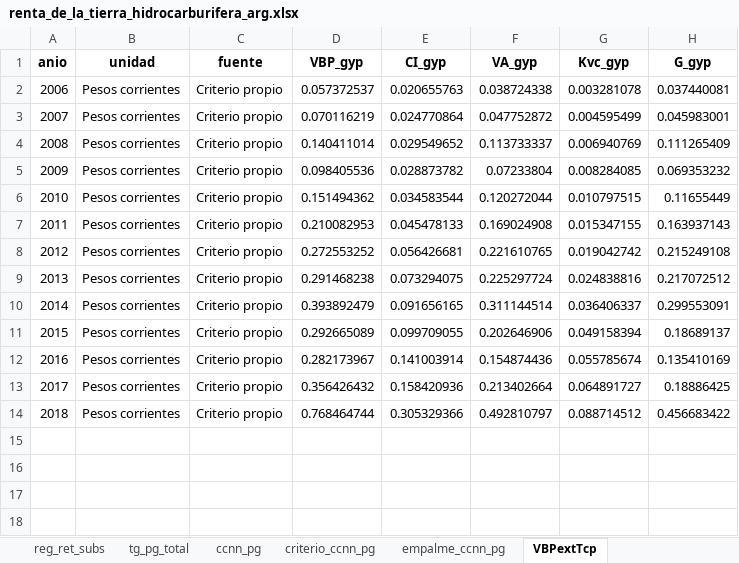
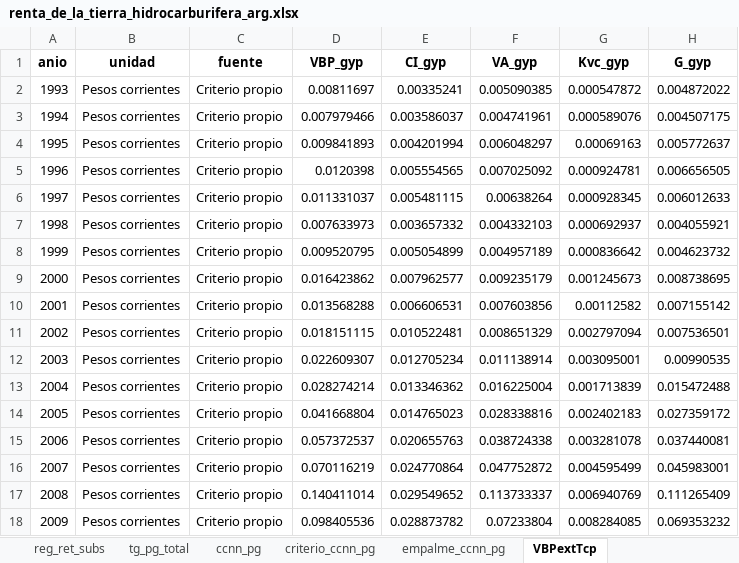
Before and after one commit to mateosuster/pioYPFConicet, an Excel workbook: analisis/resultados/argentina/renta_de_la_tierra_hidrocarburifera_arg.xlsx, sheet VBPextTcp, drawn as a sheet; only a part is shown; the shorter side is filled out with more unchanged rows; values as stored, in another font and other column widths than the file's, no borders; the diff names each change by its address in the sheet, - before the commit and + after, or states it on an @@ line.

```diff
--- a/analisis/resultados/argentina/renta_de_la_tierra_hidrocarburifera_arg.xlsx (sheet VBPextTcp)
+++ b/analisis/resultados/argentina/renta_de_la_tierra_hidrocarburifera_arg.xlsx (sheet VBPextTcp)
+row 2: 1993 | Pesos corrientes | Criterio propio | 0.00811697 | 0.00335241 | 0.005090385 | 0.000547872 | 0.004872022
+row 3: 1994 | Pesos corrientes | Criterio propio | 0.007979466 | 0.003586037 | 0.004741961 | 0.000589076 | 0.004507175
+row 4: 1995 | Pesos corrientes | Criterio propio | 0.009841893 | 0.004201994 | 0.006048297 | 0.00069163 | 0.005772637
+row 5: 1996 | Pesos corrientes | Criterio propio | 0.0120398 | 0.005554565 | 0.007025092 | 0.000924781 | 0.006656505
+row 6: 1997 | Pesos corrientes | Criterio propio | 0.011331037 | 0.005481115 | 0.00638264 | 0.000928345 | 0.006012633
+row 7: 1998 | Pesos corrientes | Criterio propio | 0.007633973 | 0.003657332 | 0.004332103 | 0.000692937 | 0.004055921
+row 8: 1999 | Pesos corrientes | Criterio propio | 0.009520795 | 0.005054899 | 0.004957189 | 0.000836642 | 0.004623732
+row 9: 2000 | Pesos corrientes | Criterio propio | 0.016423862 | 0.007962577 | 0.009235179 | 0.001245673 | 0.008738695
+row 10: 2001 | Pesos corrientes | Criterio propio | 0.013568288 | 0.006606531 | 0.007603856 | 0.00112582 | 0.007155142
+row 11: 2002 | Pesos corrientes | Criterio propio | 0.018151115 | 0.010522481 | 0.008651329 | 0.002797094 | 0.007536501
+row 12: 2003 | Pesos corrientes | Criterio propio | 0.022609307 | 0.012705234 | 0.011138914 | 0.003095001 | 0.00990535
+row 13: 2004 | Pesos corrientes | Criterio propio | 0.028274214 | 0.013346362 | 0.016225004 | 0.001713839 | 0.015472488
+row 14: 2005 | Pesos corrientes | Criterio propio | 0.041668804 | 0.014765023 | 0.028338816 | 0.002402183 | 0.027359172
```
Also changed, not shown: sheet RTPG_comparacion, sheet criterio_ccnn_pg, sheet empalme_ccnn_pg, sheet crudo_dif_pre_y_sv, sheet RTPG_mecanismos, sheet costos_pg_ccnn, 5 more sheets, 11 other files.
